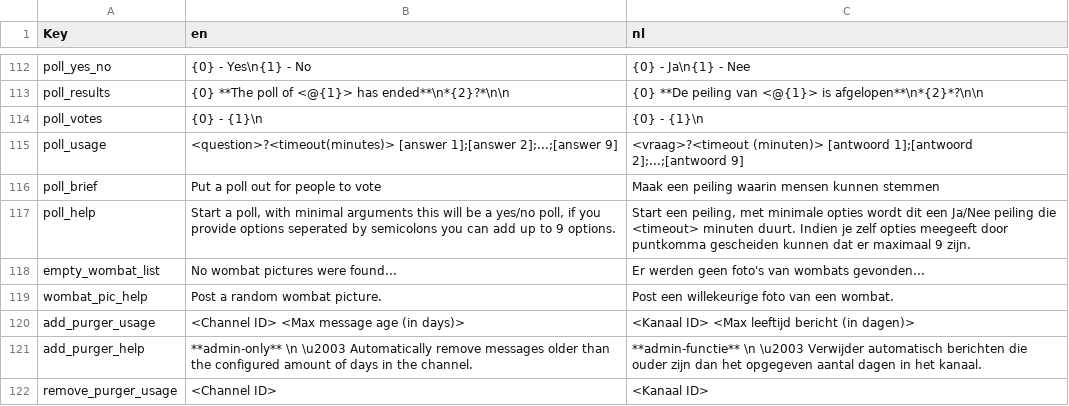
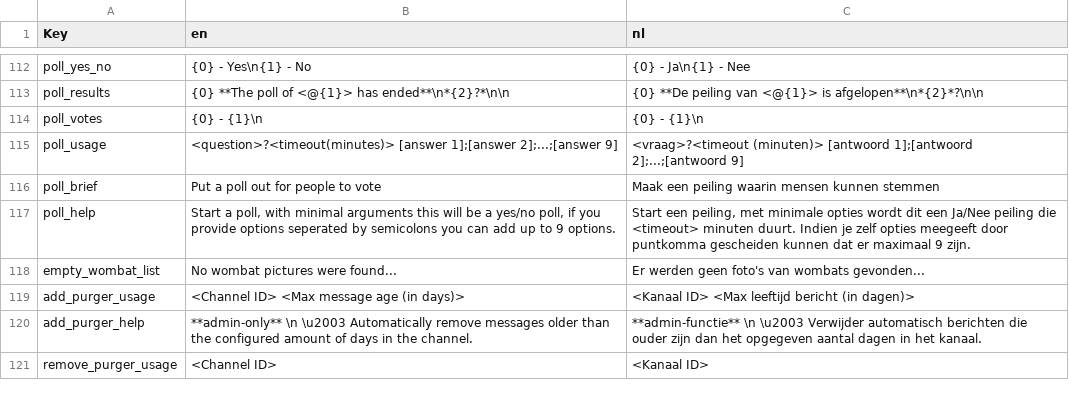
Before and after one commit to nerdland-unofficial-fans/nerdlandbot, a CSV file: nerdlandbot/translations/Translations.csv, drawn as a sheet; only a part is shown, gaps mark what is left out; the diff names each change by its address in the sheet, - before the commit and + after, or states it on an @@ line.

Commit message:
Revert "Change bot status, added poncho command and grouped commands that post a random pic or message"
This reverts commit a5cafac17043d2af1f7ae26c1ae8ed8056f836da.

```diff
--- a/nerdlandbot/translations/Translations.csv
+++ b/nerdlandbot/translations/Translations.csv
-row 119: wombat_pic_help | Post a random wombat picture. | Post een willekeurige foto van een wombat.
```
Also changed, not shown: 6 other files.
